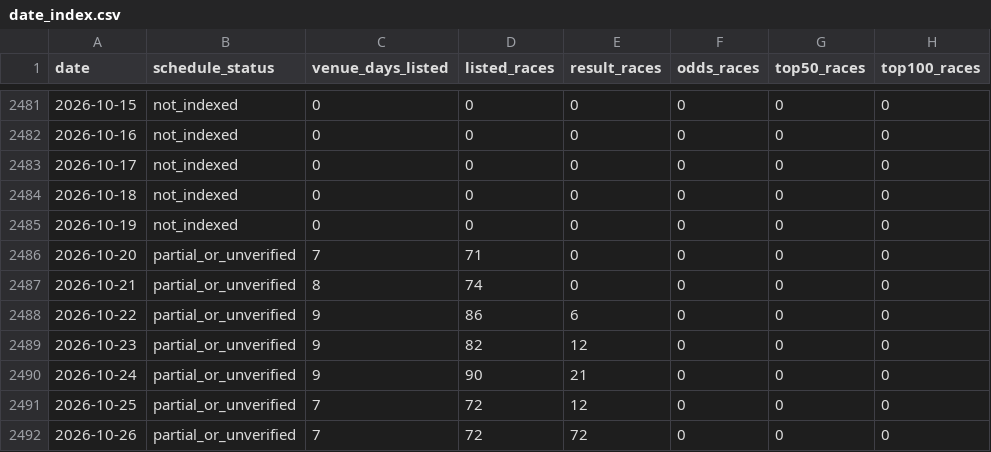
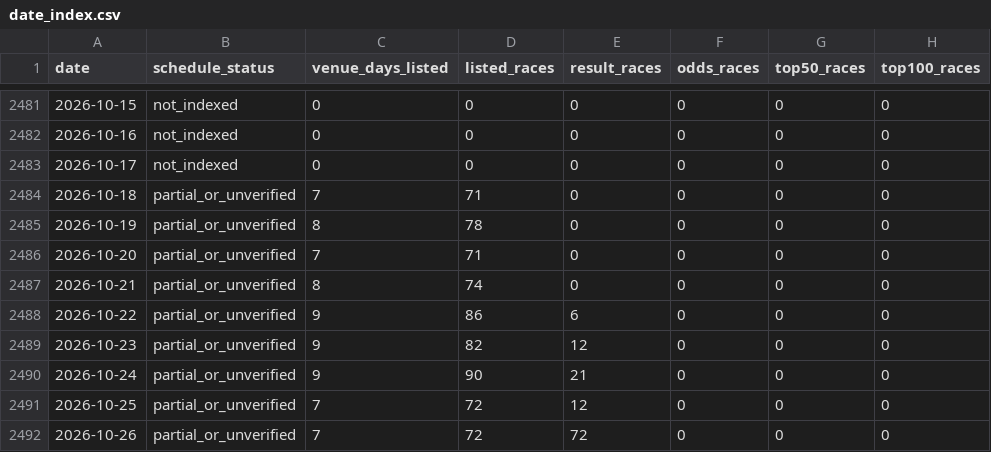
Before and after one commit to kobayashi-cyder/Keirin, a CSV file: data/date_index.csv, drawn as a sheet; only a part is shown, gaps mark what is left out.

```diff
--- a/data/date_index.csv
+++ b/data/date_index.csv
@@ -2483,4 +2483,4 @@ date,schedule_status,venue_days_listed,listed_races,result_races,odds_races,top5
 2026-10-17,not_indexed,0,0,0,0,0,0
-2026-10-18,not_indexed,0,0,0,0,0,0
-2026-10-19,not_indexed,0,0,0,0,0,0
+2026-10-18,partial_or_unverified,7,71,0,0,0,0
+2026-10-19,partial_or_unverified,8,78,0,0,0,0
 2026-10-20,partial_or_unverified,7,71,0,0,0,0
```
Also changed, not shown: 3 other files.
